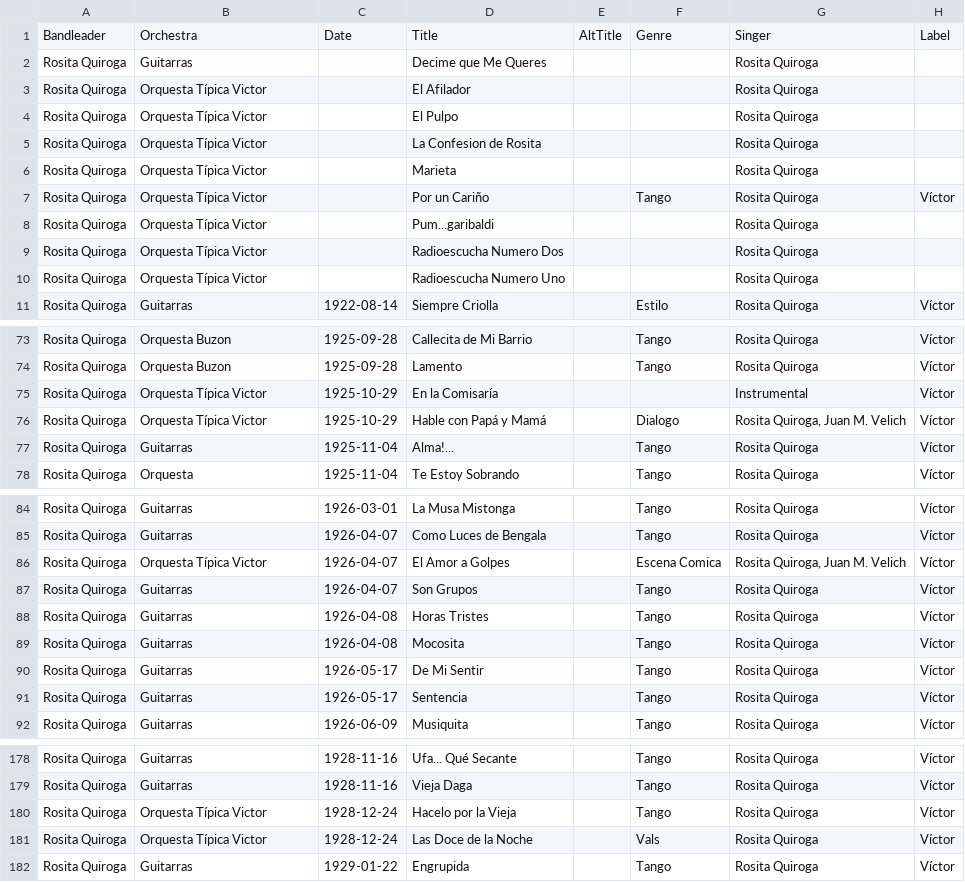
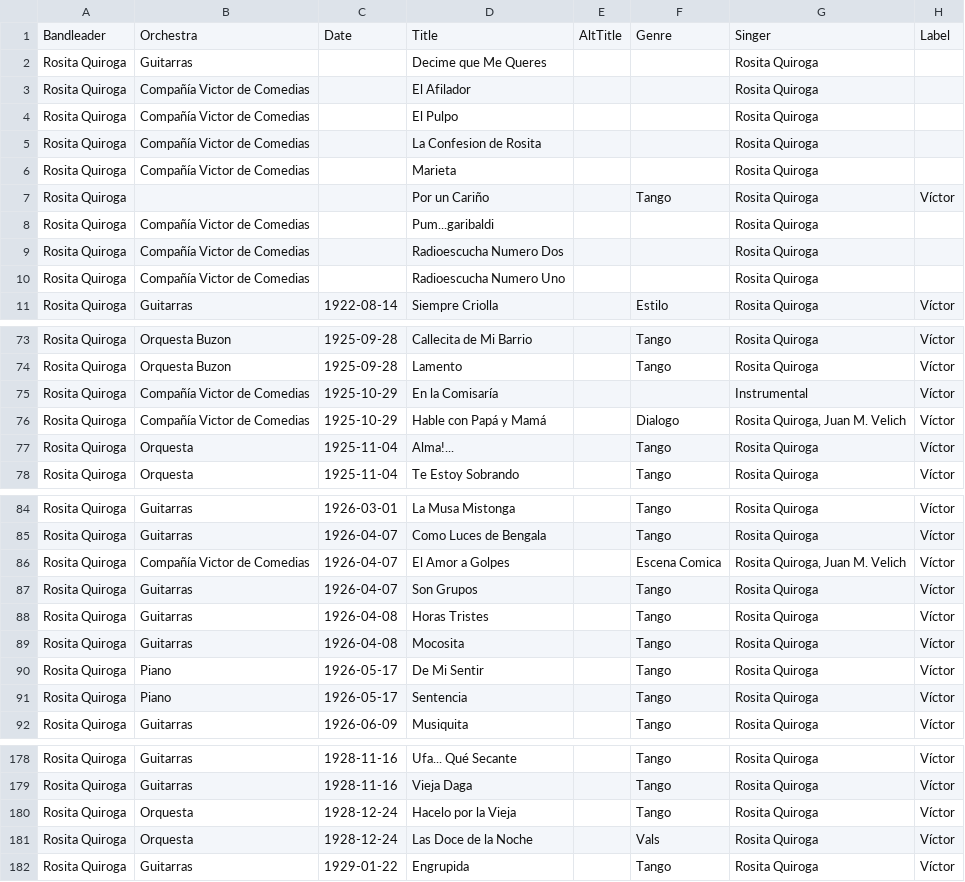
Before and after one commit to sericson0/tango-discographies, a CSV file: csv_files/Rosita Quiroga.csv, drawn as a sheet; only a part is shown, gaps mark what is left out; the diff covers the shown part only; the diff names each change by its address in the sheet, - before the commit and + after, or states it on an @@ line.

```diff
--- a/csv_files/Rosita Quiroga.csv
+++ b/csv_files/Rosita Quiroga.csv
-B3:B6: Orquesta Típica Victor
+B3:B6: Compañía Victor de Comedias
-B7: Orquesta Típica Victor
+B7: (empty)
-B8:B10: Orquesta Típica Victor
+B8:B10: Compañía Victor de Comedias
-B75:B76: Orquesta Típica Victor
+B75:B76: Compañía Victor de Comedias
-B77: Guitarras
+B77: Orquesta
-B86: Orquesta Típica Victor
+B86: Compañía Victor de Comedias
-B90:B91: Guitarras
+B90:B91: Piano
-B180:B181: Orquesta Típica Victor
+B180:B181: Orquesta
```
Also changed, not shown: 48 edited cells elsewhere in this file, csv_files/Francisco Rotundo.csv, 16 other files.
